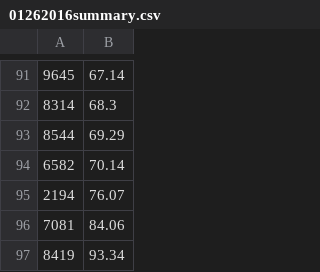
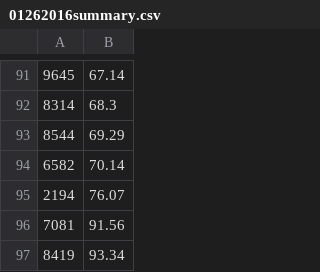
Before and after one commit to Team3128/attendance-data, a CSV file: 01262016summary.csv, drawn as a sheet; only a part is shown, gaps mark what is left out.

```diff
--- a/01262016summary.csv
+++ b/01262016summary.csv
@@ -95,3 +95,3 @@
 2194,76.07
-7081,84.06
+7081,91.56
 8419,93.34
```
Also changed, not shown: 01262016records.csv, 1 other file.
